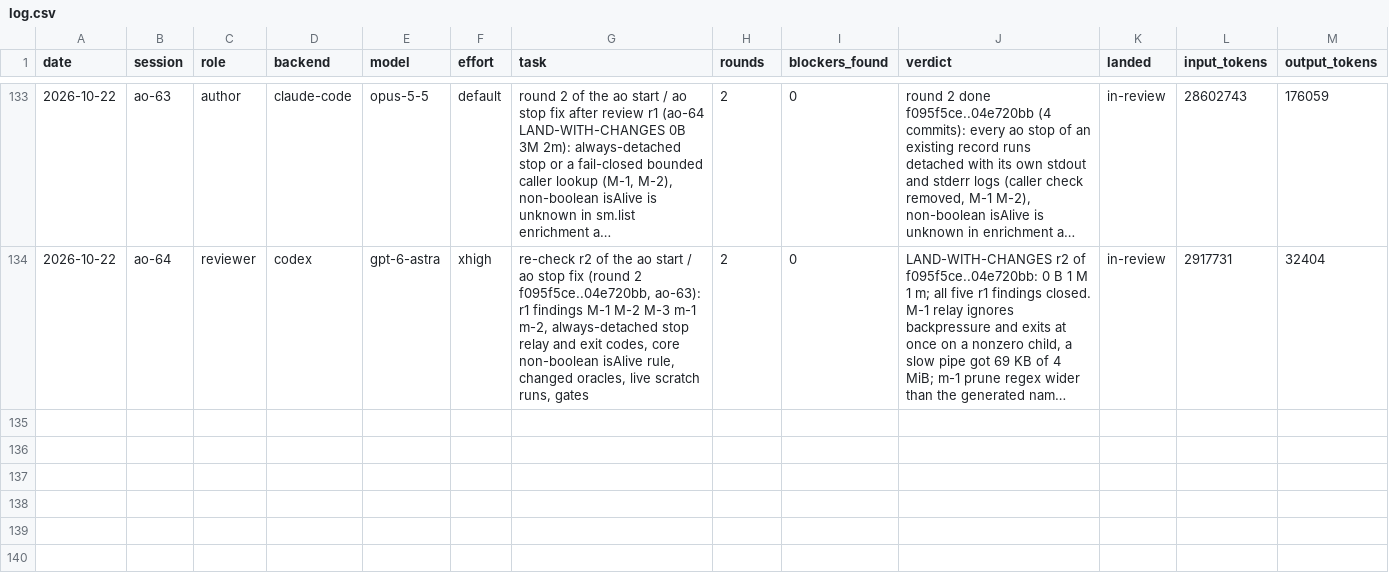
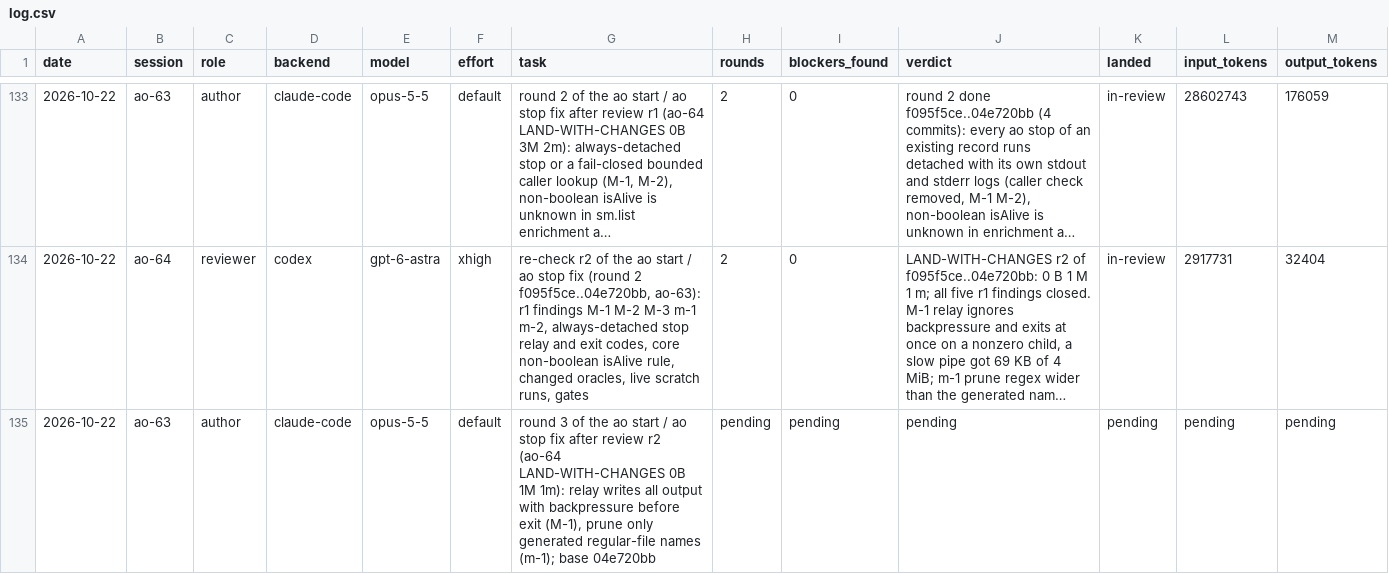
Before and after one commit to taisung/agent-orchestrator, a CSV file: development/artifacts/model_router_log/log.csv, drawn as a sheet; only a part is shown, gaps mark what is left out; long unchanged cells end in …; the diff names each change by its address in the sheet, - before the commit and + after, or states it on an @@ line.

Commit message:
docs(development): dispatch round 3 of the ao start and ao stop fix

```diff
--- a/development/artifacts/model_router_log/log.csv
+++ b/development/artifacts/model_router_log/log.csv
+row 135: 2026-10-22 | ao-63 | author | claude-code | opus-5-5 | default | round 3 of the ao start / ao stop fix after review r2 (ao-64 LAND-WITH-CHANGES 0B 1M 1m): relay writes all output with backpressure before exit (M-1), prune only generated regular-file names (m-1); base 04e720bb | pending | pending | pending | pending | pending | pending
```
Also changed, not shown: 1 other file.
